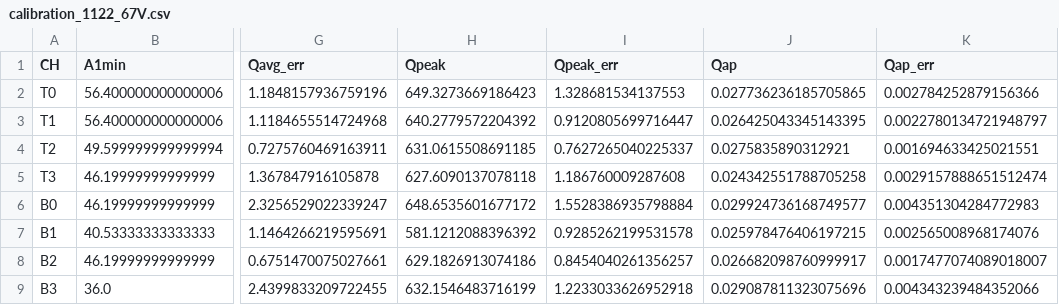
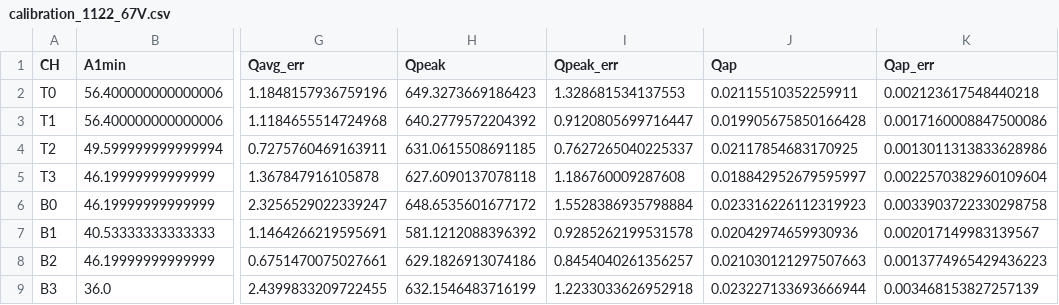
Before and after one commit to darkside-princeton/sipm-analysis, a CSV file: data/calibration/calibration_1122_67V.csv, drawn as a sheet; only a part is shown, gaps mark what is left out; the diff names each change by its address in the sheet, - before the commit and + after, or states it on an @@ line.

```diff
--- a/data/calibration/calibration_1122_67V.csv
+++ b/data/calibration/calibration_1122_67V.csv
-J2 (Qap): 0.027736236185705865
+J2 (Qap): 0.02115510352259911
-K2 (Qap_err): 0.002784252879156366
+K2 (Qap_err): 0.002123617548440218
-J3 (Qap): 0.026425043345143395
+J3 (Qap): 0.019905675850166428
-K3 (Qap_err): 0.0022780134721948797
+K3 (Qap_err): 0.0017160008847500086
-J4 (Qap): 0.0275835890312921
+J4 (Qap): 0.02117854683170925
-K4 (Qap_err): 0.001694633425021551
+K4 (Qap_err): 0.0013011313833628986
-J5 (Qap): 0.024342551788705258
+J5 (Qap): 0.018842952679595997
-K5 (Qap_err): 0.0029157888651512474
+K5 (Qap_err): 0.0022570382960109604
-J6 (Qap): 0.029924736168749577
+J6 (Qap): 0.023316226112319923
-K6 (Qap_err): 0.004351304284772983
+K6 (Qap_err): 0.0033903722330298758
-J7 (Qap): 0.025978476406197215
+J7 (Qap): 0.02042974659930936
-K7 (Qap_err): 0.002565008968174076
+K7 (Qap_err): 0.002017149983139567
-J8 (Qap): 0.026682098760999917
+J8 (Qap): 0.021030121297507663
-K8 (Qap_err): 0.0017477074089018007
+K8 (Qap_err): 0.0013774965429436223
-J9 (Qap): 0.029087811323075696
+J9 (Qap): 0.023227133693666944
-K9 (Qap_err): 0.004343239484352066
+K9 (Qap_err): 0.003468153827257139
```
Also changed, not shown: data/calibration/calibration_1122_69V.csv, data/calibration/calibration_1122_71V.csv, 1 other file.
